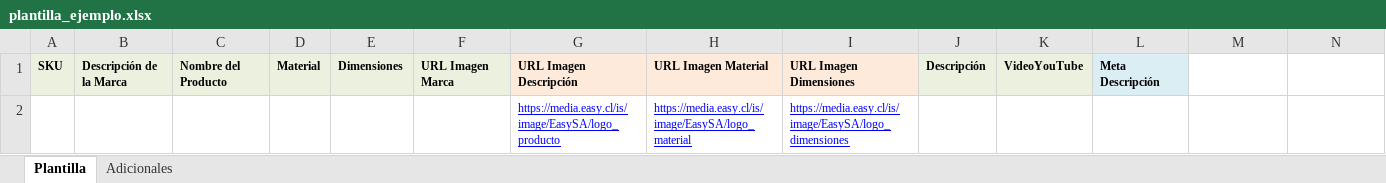
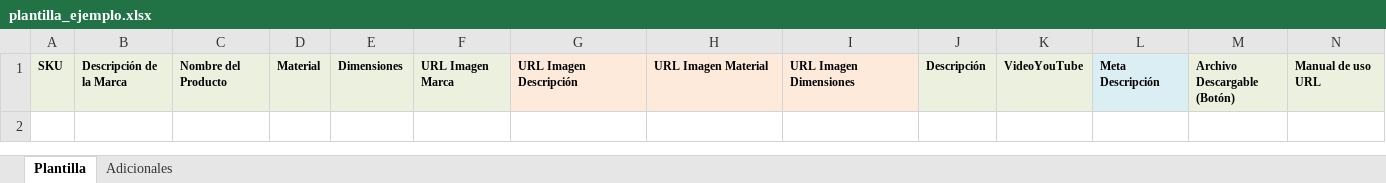
Before and after one commit to CATALOGO2025/descripciones-regionales, an Excel workbook: plantilla_ejemplo.xlsx, sheet Plantilla, drawn as a sheet; values as stored, in another font and other column widths than the file's, no borders; the diff names each change by its address in the sheet, - before the commit and + after, or states it on an @@ line.

Commit message:
Add files via upload

```diff
--- a/plantilla_ejemplo.xlsx (sheet Plantilla)
+++ b/plantilla_ejemplo.xlsx (sheet Plantilla)
-M1: (empty)
+M1: Archivo Descargable (Botón)
-M1:N1 fill: none
+M1:N1 fill: #EBF1DE
-N1: (empty)
+N1: Manual de uso URL
-row 2:  |  |  |  |  |  | https://media.easy.cl/is/image/EasySA/logo_producto | https://media.easy.cl/is/image/EasySA/logo_material | https://media.easy.cl/is/image/EasySA/logo_dimensiones
```
